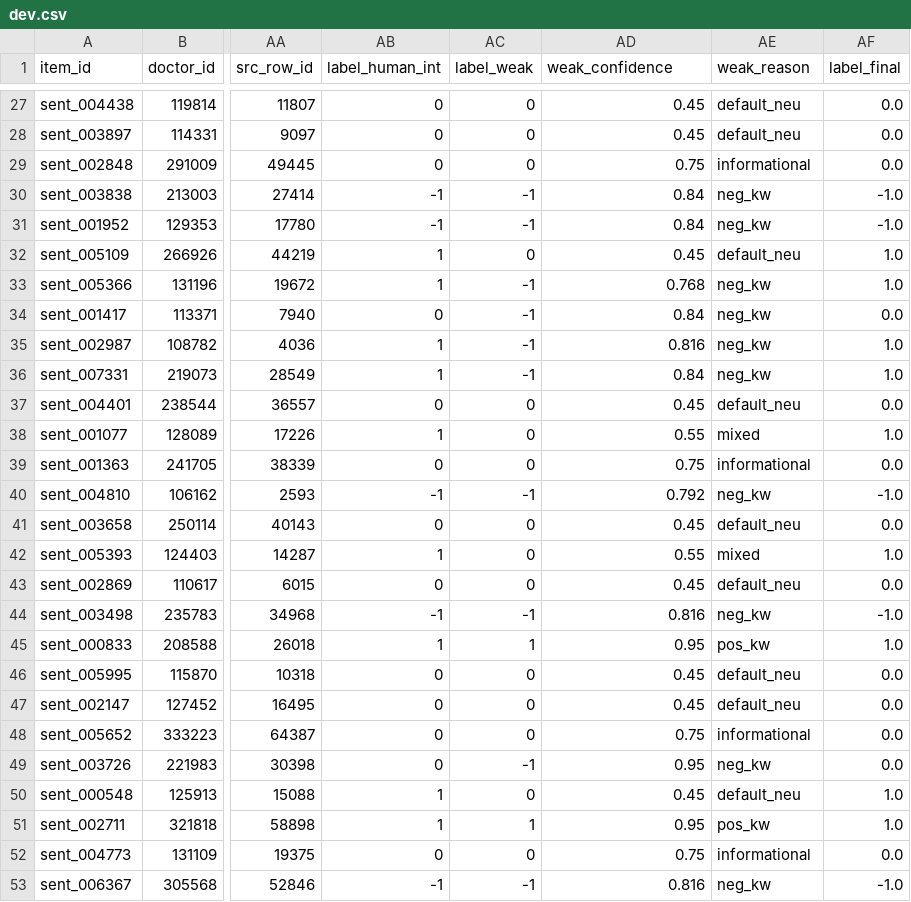
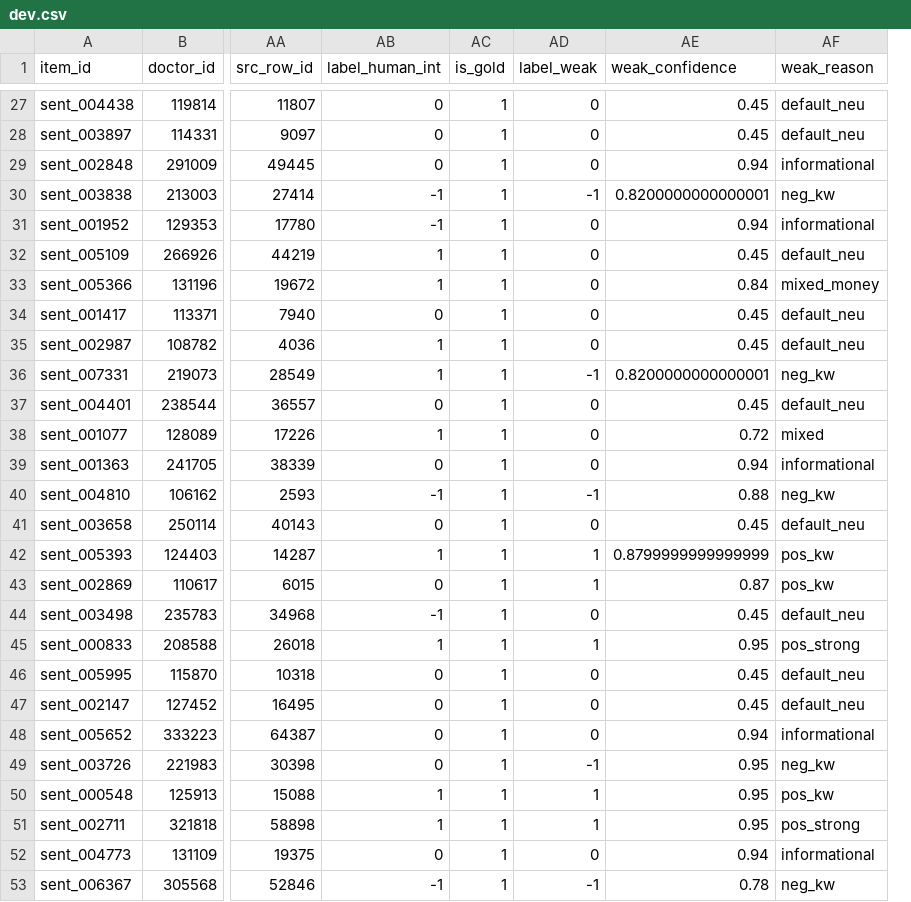
Before and after one commit to Emad211/NLP_course, a CSV file: processed_data/sentiment_hybrid_v1/dev.csv, drawn as a sheet; only a part is shown, gaps mark what is left out; removed rows and columns are numbered as before the commit, all else as after; the diff covers the shown part only; the diff names each change by its address in the sheet, - before the commit and + after, or states it on an @@ line.

```diff
--- a/processed_data/sentiment_hybrid_v1/dev.csv
+++ b/processed_data/sentiment_hybrid_v1/dev.csv
+column AC (is_gold), rows 27-53: all 1
-column AF (label_final), rows 27-53: 0.0 | 0.0 | 0.0 | -1.0 | -1.0 | 1.0 | 1.0 | 0.0 | 1.0 | 1.0 | 0.0 | 1.0 | 0.0 | -1.0 | 0.0 | 1.0 | 0.0 | -1.0 | 1.0 | 0.0 | 0.0 | 0.0 | 0.0 | 1.0 | 1.0 | 0.0 | -1.0
-AE29 (weak_confidence): 0.75
+AE29 (weak_confidence): 0.94
-AE30 (weak_confidence): 0.84
+AE30 (weak_confidence): 0.8200000000000001
-AD31 (label_weak): -1
+AD31 (label_weak): 0
-AE31 (weak_confidence): 0.84
+AE31 (weak_confidence): 0.94
-AF31 (weak_reason): neg_kw
+AF31 (weak_reason): informational
-AD33:AD35 (label_weak): -1
+AD33:AD35 (label_weak): 0
-AE33 (weak_confidence): 0.768
+AE33 (weak_confidence): 0.84
-AF33 (weak_reason): neg_kw
+AF33 (weak_reason): mixed_money
-AE34 (weak_confidence): 0.84
+AE34 (weak_confidence): 0.45
-AF34:AF35 (weak_reason): neg_kw
+AF34:AF35 (weak_reason): default_neu
-AE35 (weak_confidence): 0.816
+AE35 (weak_confidence): 0.45
-AE36 (weak_confidence): 0.84
+AE36 (weak_confidence): 0.8200000000000001
-AE38 (weak_confidence): 0.55
+AE38 (weak_confidence): 0.72
-AE39 (weak_confidence): 0.75
+AE39 (weak_confidence): 0.94
-AE40 (weak_confidence): 0.792
+AE40 (weak_confidence): 0.88
-AD42:AD43 (label_weak): 0
+AD42:AD43 (label_weak): 1
-AE42 (weak_confidence): 0.55
+AE42 (weak_confidence): 0.8799999999999999
-AF42 (weak_reason): mixed
+AF42 (weak_reason): pos_kw
-AE43 (weak_confidence): 0.45
+AE43 (weak_confidence): 0.87
-AF43 (weak_reason): default_neu
+AF43 (weak_reason): pos_kw
-AD44 (label_weak): -1
+AD44 (label_weak): 0
-AE44 (weak_confidence): 0.816
+AE44 (weak_confidence): 0.45
-AF44 (weak_reason): neg_kw
+AF44 (weak_reason): default_neu
-AF45 (weak_reason): pos_kw
+AF45 (weak_reason): pos_strong
-AE48 (weak_confidence): 0.75
+AE48 (weak_confidence): 0.94
-AD50 (label_weak): 0
+AD50 (label_weak): 1
-AE50 (weak_confidence): 0.45
+AE50 (weak_confidence): 0.95
-AF50 (weak_reason): default_neu
+AF50 (weak_reason): pos_kw
-AF51 (weak_reason): pos_kw
+AF51 (weak_reason): pos_strong
-AE52 (weak_confidence): 0.75
+AE52 (weak_confidence): 0.94
-AE53 (weak_confidence): 0.816
+AE53 (weak_confidence): 0.78
```
Also changed, not shown: 32 edited cells elsewhere in this file, processed_data/sentiment_hybrid_v1/test.csv, 7 other files.
